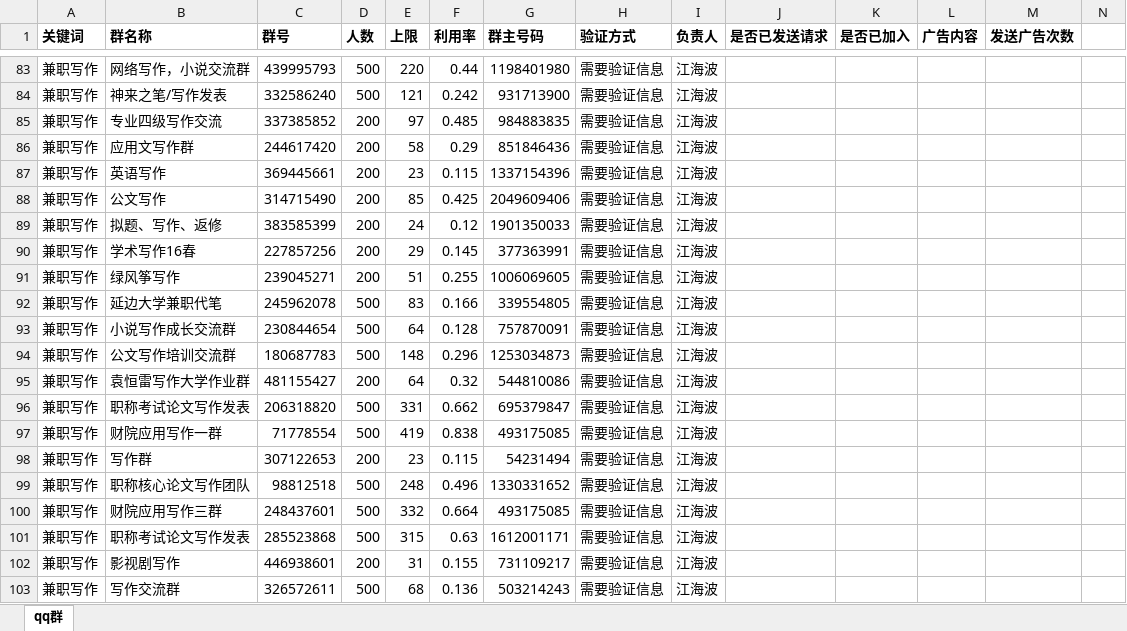
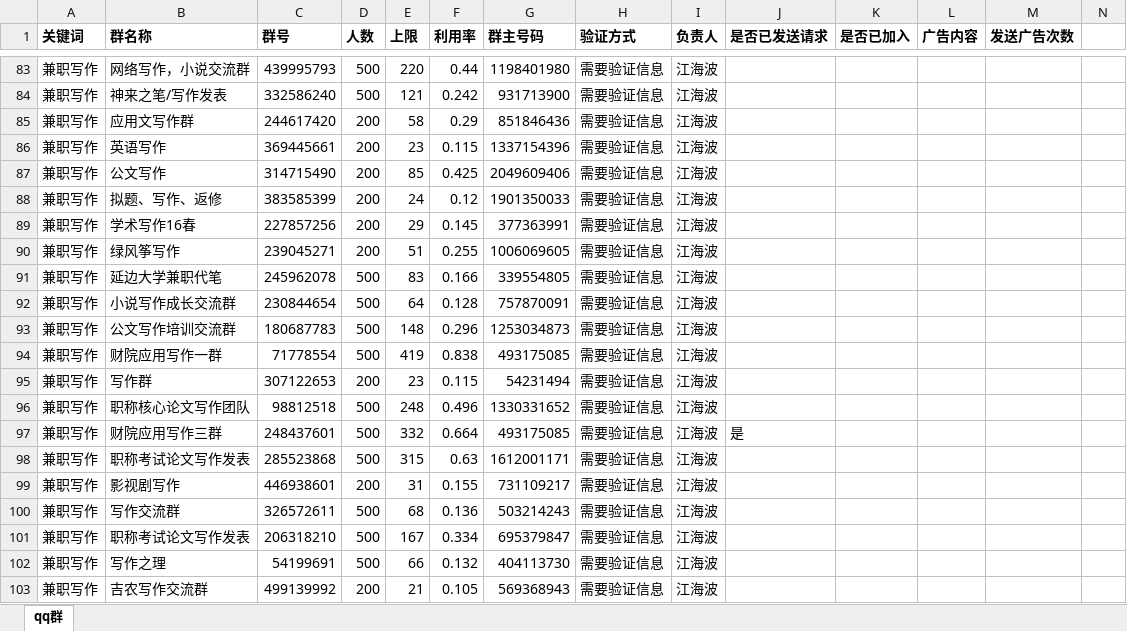
Before and after one commit to ThreeRookie/wpsp, an Excel workbook: rp/qq群推广日志_江海波.xlsx, sheet qq群, drawn as a sheet; only a part is shown, gaps mark what is left out; the shorter side is filled out with more unchanged rows; values as stored, in another font and other column widths than the file's, no borders; removed rows and columns are numbered as before the commit, all else as after; rows hold the shown columns only; the diff names each change by its address in the sheet, - before the commit and + after, or states it on an @@ line.

```diff
--- a/rp/qq群推广日志_江海波.xlsx (sheet qq群)
+++ b/rp/qq群推广日志_江海波.xlsx (sheet qq群)
-row 85: 兼职写作 | 专业四级写作交流 | 337385852 | 200 | 97 | 0.485 | 984883835 | 需要验证信息 | 江海波
-row 95: 兼职写作 | 袁恒雷写作大学作业群 | 481155427 | 200 | 64 | 0.32 | 544810086 | 需要验证信息 | 江海波
-row 96: 兼职写作 | 职称考试论文写作发表 | 206318820 | 500 | 331 | 0.662 | 695379847 | 需要验证信息 | 江海波
-J97 (是否已发送请求): (empty)
+J97 (是否已发送请求): 是
```
Also changed, not shown: formulas that keep their value, rp/qq群推广日志_曹亮.xlsx, 1 other file.
